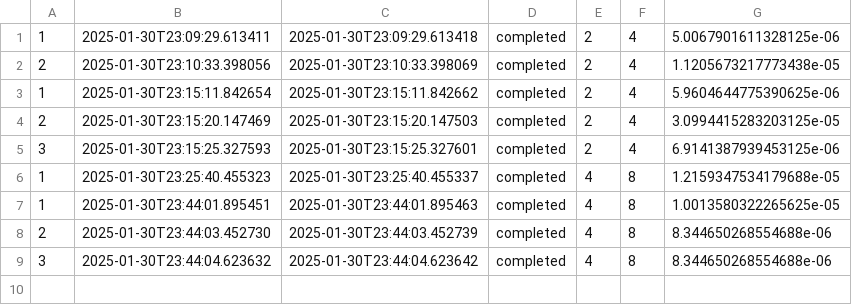
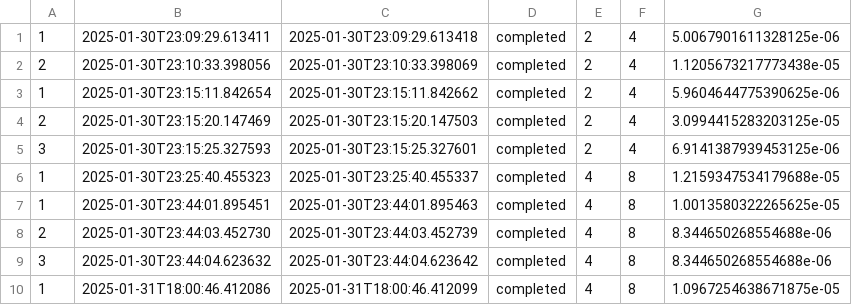
Before and after one commit to PetrosPoly/cleaning-robot-api, a CSV file: session_history.csv, drawn as a sheet; the diff names each change by its address in the sheet, - before the commit and + after, or states it on an @@ line.

```diff
--- a/session_history.csv
+++ b/session_history.csv
+row 10: 1 | 2025-01-31T18:00:46.412086 | 2025-01-31T18:00:46.412099 | completed | 4 | 8 | 1.0967254638671875e-05
```
Also changed, not shown: 4 other files.
